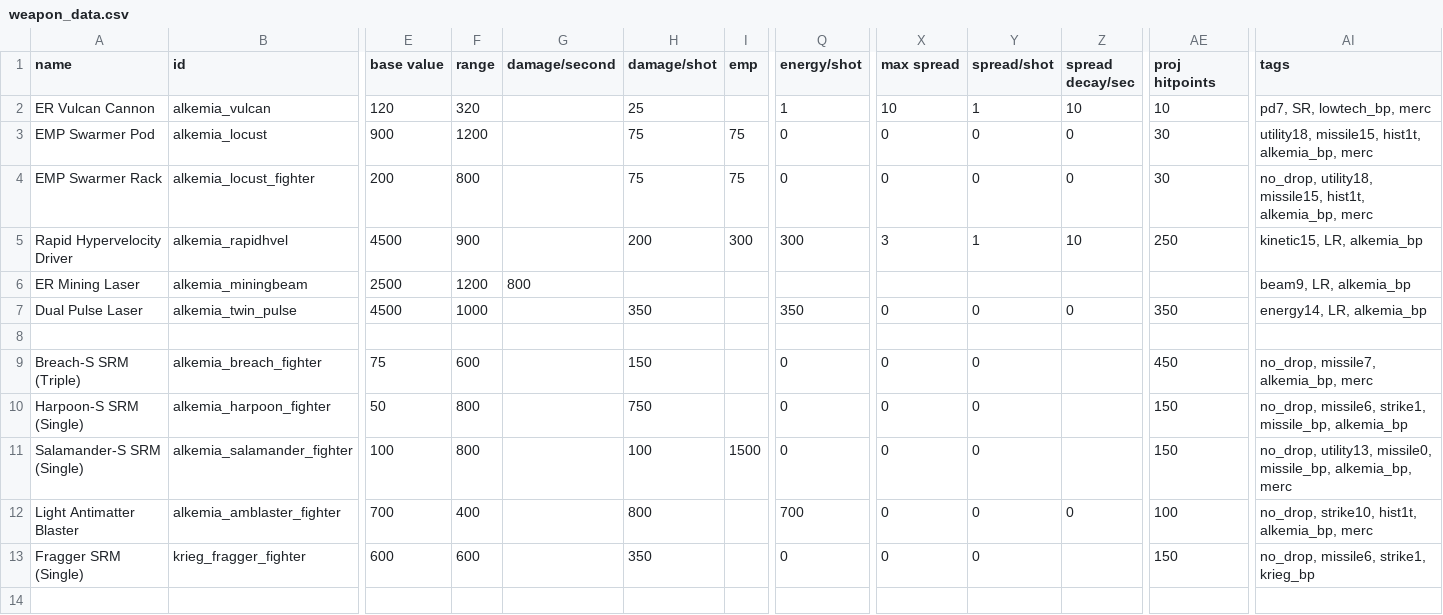
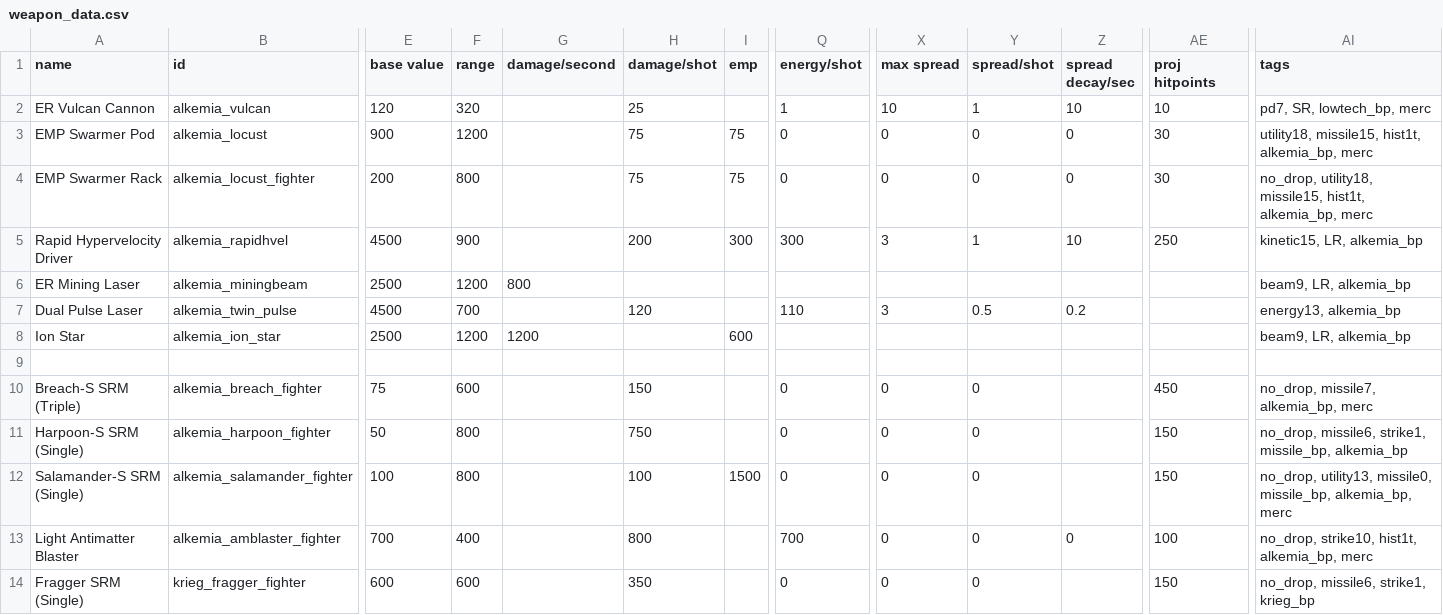
Before and after one commit to AlfredBroda/AlkemiaArmory, a CSV file: data/weapons/weapon_data.csv, drawn as a sheet; only a part is shown, gaps mark what is left out; the shorter side is filled out with more unchanged rows; rows hold the shown columns only; the diff names each change by its address in the sheet, - before the commit and + after, or states it on an @@ line.

Commit message:
Ion Star weapon

```diff
--- a/data/weapons/weapon_data.csv
+++ b/data/weapons/weapon_data.csv
-F7 (range): 1000
+F7 (range): 700
-H7 (damage/shot): 350
+H7 (damage/shot): 120
-Q7 (energy/shot): 350
+Q7 (energy/shot): 110
-X7 (max spread): 0
+X7 (max spread): 3
-Y7 (spread/shot): 0
+Y7 (spread/shot): 0.5
-Z7 (spread decay/sec): 0
+Z7 (spread decay/sec): 0.2
-AE7 (proj hitpoints): 350
+AE7 (proj hitpoints): (empty)
-AI7 (tags): energy14, LR, alkemia_bp
+AI7 (tags): energy13, alkemia_bp
+row 8: Ion Star | alkemia_ion_star | 2500 | 1200 | 1200 |  | 600 |  |  |  |  |  | beam9, LR, alkemia_bp
```
Also changed, not shown: 8 other files.
